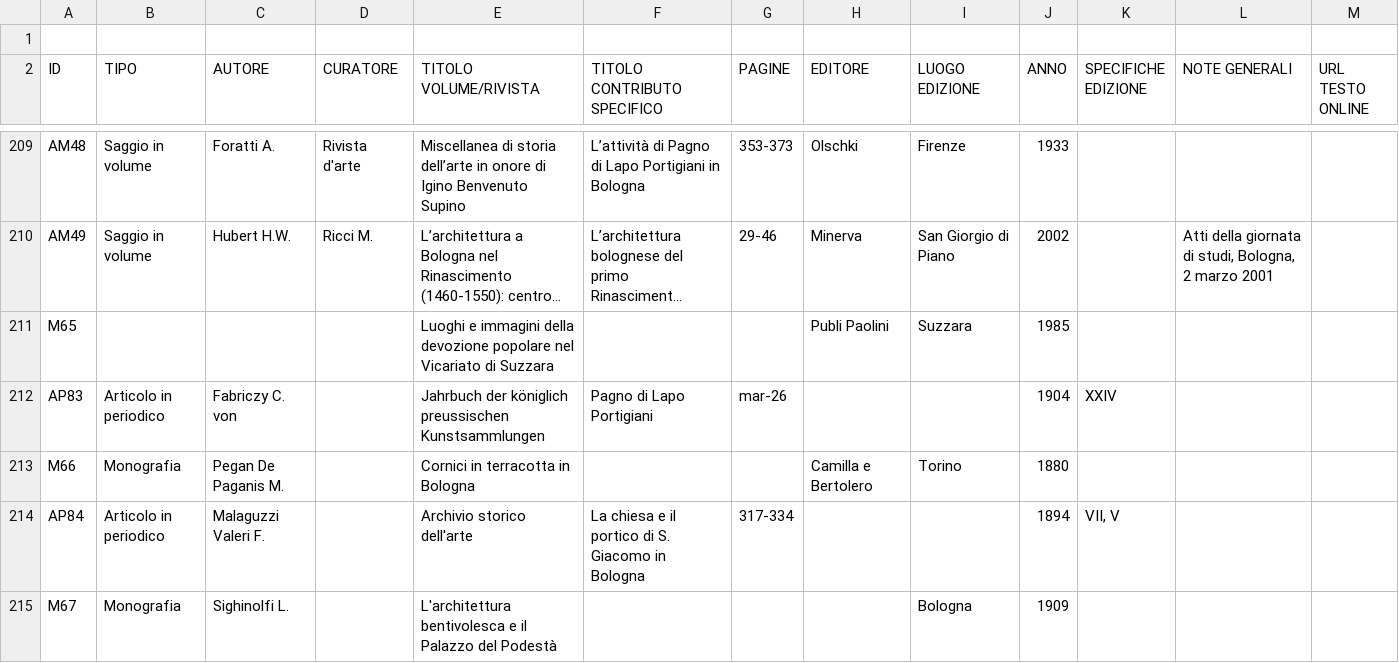
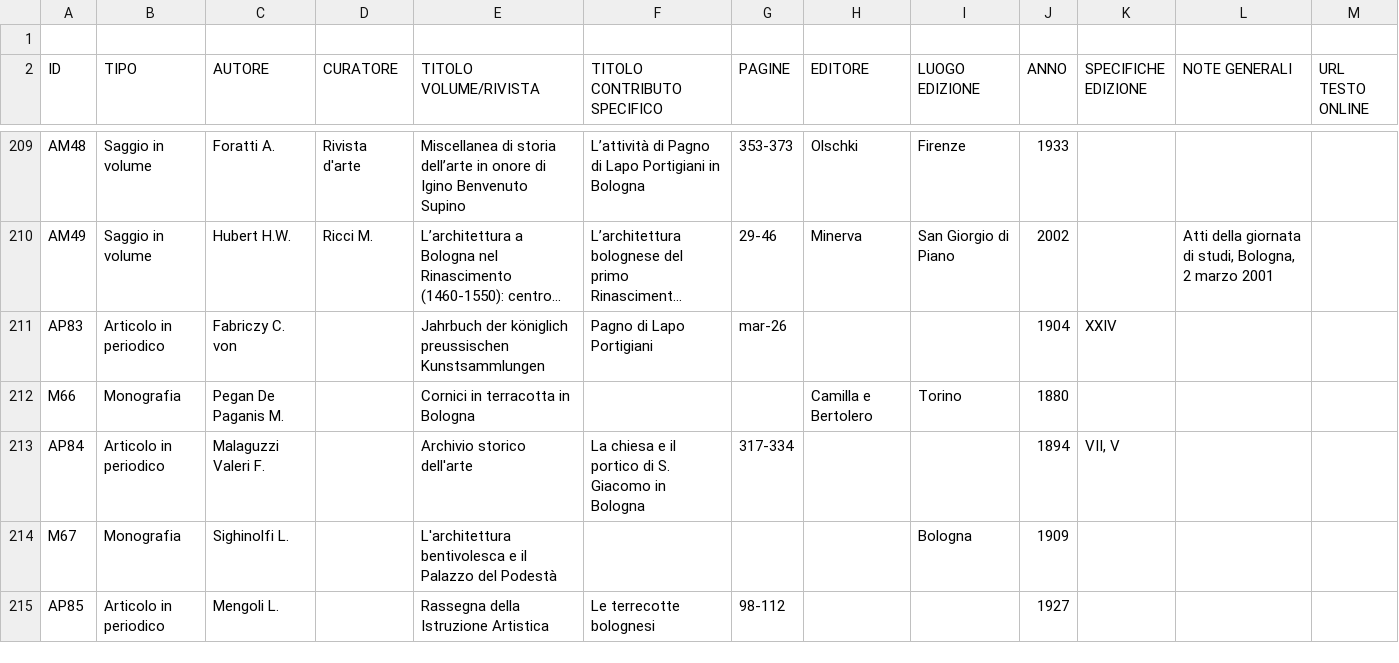
Before and after one commit to c-re-te/web-catalogue, a CSV file: data-processing/biblio.csv, drawn as a sheet; only a part is shown, gaps mark what is left out; the shorter side is filled out with more unchanged rows; long unchanged cells end in …; the diff names each change by its address in the sheet, - before the commit and + after, or states it on an @@ line.

Commit message:
first biblio complete

```diff
--- a/data-processing/biblio.csv
+++ b/data-processing/biblio.csv
-row 211: M65 |  |  |  | Luoghi e immagini della devozione popolare nel Vicariato di Suzzara |  |  | Publi Paolini | Suzzara | 1985
```
Also changed, not shown: 10 other files.
